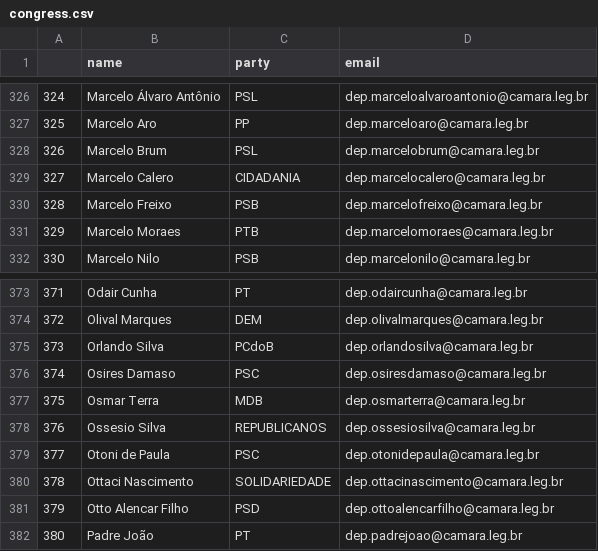
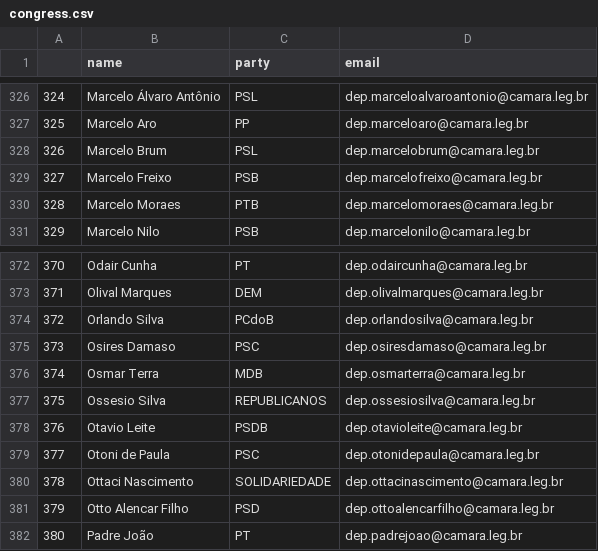
Before and after one commit to 7onn/7onn.github.io, a CSV file: congress.csv, drawn as a sheet; only a part is shown, gaps mark what is left out; removed rows and columns are numbered as before the commit, all else as after; the diff names each change by its address in the sheet, - before the commit and + after, or states it on an @@ line.

Commit message:
Update politicians contact list

```diff
--- a/congress.csv
+++ b/congress.csv
-row 329: 327 | Marcelo Calero | CIDADANIA | dep.marcelocalero@camara.leg.br
@@ column A renumbered between rows 329 and 377 @@
+row 378: 376 | Otavio Leite | PSDB | dep.otavioleite@camara.leg.br
```
Also changed, not shown: senate.csv, 2 other files.
